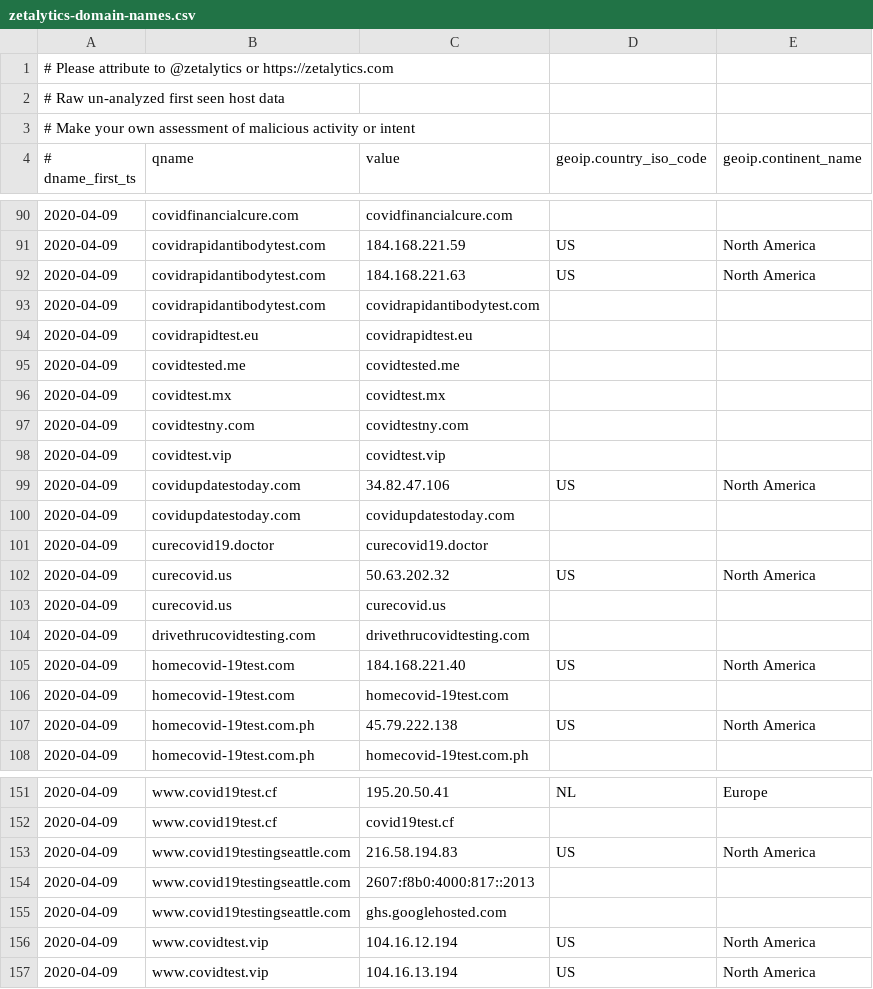
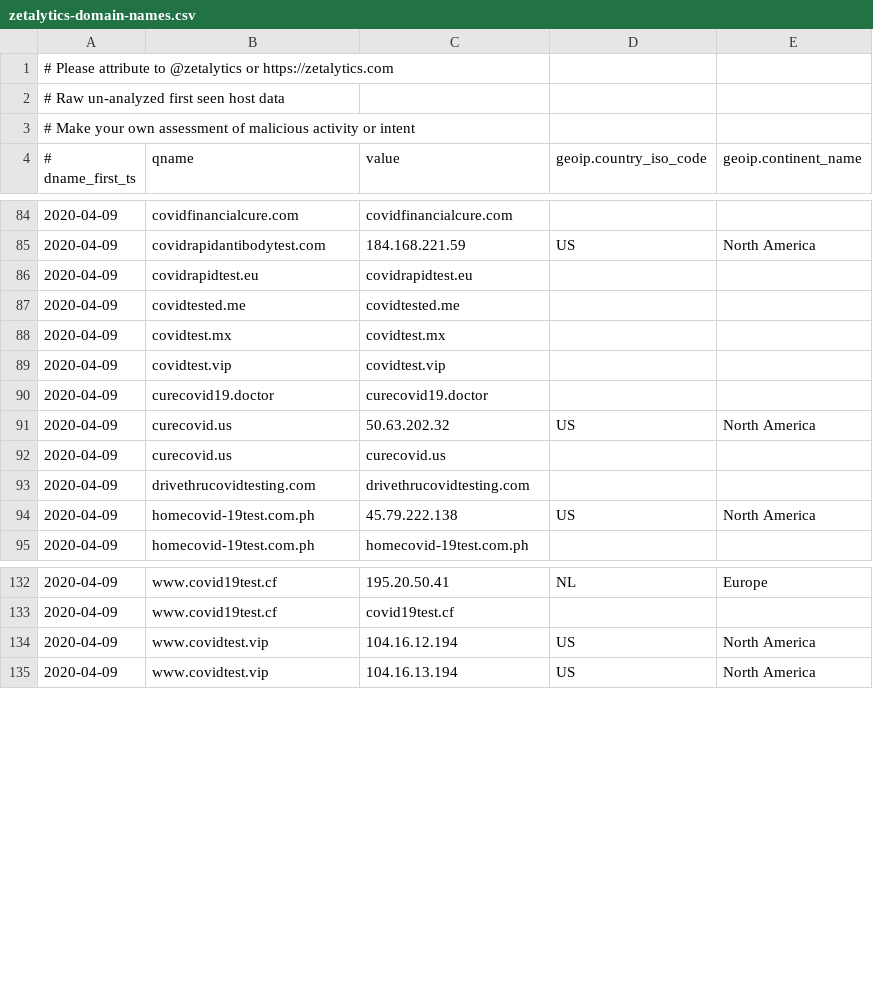
Before and after one commit to COVID-19-CTI-LEAGUE/PUBLIC_RELEASE, a CSV file: zetalytics-domain-names.csv, drawn as a sheet; only a part is shown, gaps mark what is left out; the diff covers the shown part only.

```diff
--- a/zetalytics-domain-names.csv
+++ b/zetalytics-domain-names.csv
@@ -91,4 +85,2 @@
 2020-04-09,covidrapidantibodytest.com,184.168.221.59,US,North America
-2020-04-09,covidrapidantibodytest.com,184.168.221.63,US,North America
-2020-04-09,covidrapidantibodytest.com,covidrapidantibodytest.com,,
 2020-04-09,covidrapidtest.eu,covidrapidtest.eu,,
@@ -96,6 +88,3 @@
 2020-04-09,covidtest.mx,covidtest.mx,,
-2020-04-09,covidtestny.com,covidtestny.com,,
 2020-04-09,covidtest.vip,covidtest.vip,,
-2020-04-09,covidupdatestoday.com,34.82.47.106,US,North America
-2020-04-09,covidupdatestoday.com,covidupdatestoday.com,,
 2020-04-09,curecovid19.doctor,curecovid19.doctor,,
@@ -104,4 +93,2 @@
 2020-04-09,drivethrucovidtesting.com,drivethrucovidtesting.com,,
-2020-04-09,homecovid-19test.com,184.168.221.40,US,North America
-2020-04-09,homecovid-19test.com,homecovid-19test.com,,
 2020-04-09,homecovid-19test.com.ph,45.79.222.138,US,North America
@@ -152,5 +133,2 @@
 2020-04-09,www.covid19test.cf,covid19test.cf,,
-2020-04-09,www.covid19testingseattle.com,216.58.194.83,US,North America
-2020-04-09,www.covid19testingseattle.com,2607:f8b0:4000:817::2013,,
-2020-04-09,www.covid19testingseattle.com,ghs.googlehosted.com,,
 2020-04-09,www.covidtest.vip,104.16.12.194,US,North America
```
Also changed, not shown: 25 added rows and 12 removed rows elsewhere in this file, 1 other file.
